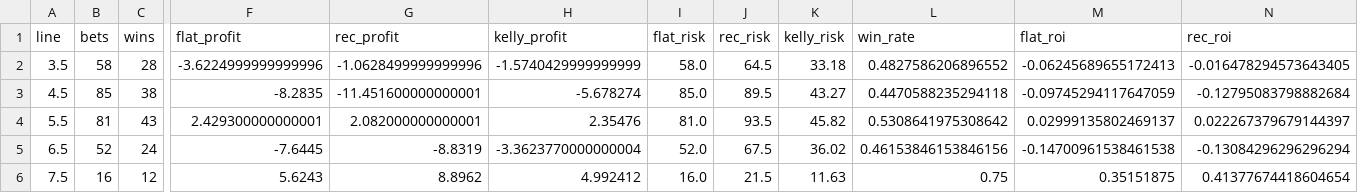
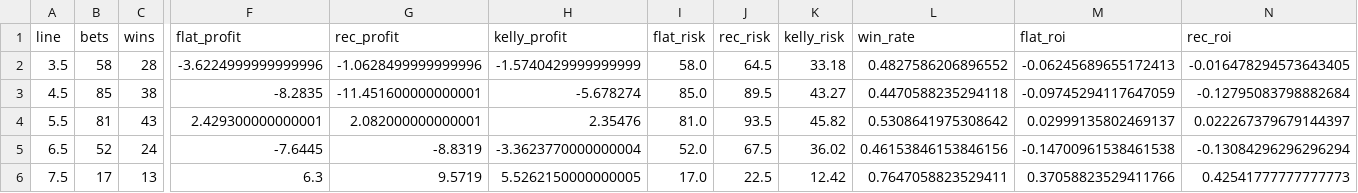
Before and after one commit to andrewrust04-blip/mlb-betting-model, a CSV file: dashboard_by_line.csv, drawn as a sheet; only a part is shown, gaps mark what is left out; the diff covers the shown part only; the diff names each change by its address in the sheet, - before the commit and + after, or states it on an @@ line.

```diff
--- a/dashboard_by_line.csv
+++ b/dashboard_by_line.csv
-B6 (bets): 16
+B6 (bets): 17
-C6 (wins): 12
+C6 (wins): 13
-F6 (flat_profit): 5.6243
+F6 (flat_profit): 6.3
-G6 (rec_profit): 8.8962
+G6 (rec_profit): 9.5719
-H6 (kelly_profit): 4.992412
+H6 (kelly_profit): 5.5262150000000005
-I6 (flat_risk): 16.0
+I6 (flat_risk): 17.0
-J6 (rec_risk): 21.5
+J6 (rec_risk): 22.5
-K6 (kelly_risk): 11.63
+K6 (kelly_risk): 12.42
-L6 (win_rate): 0.75
+L6 (win_rate): 0.7647058823529411
-M6 (flat_roi): 0.35151875
+M6 (flat_roi): 0.37058823529411766
-N6 (rec_roi): 0.41377674418604654
+N6 (rec_roi): 0.42541777777777773
```
Also changed, not shown: 1 edited cell elsewhere in this file, bet_log.csv, dashboard_by_side.csv, 5 other files.
